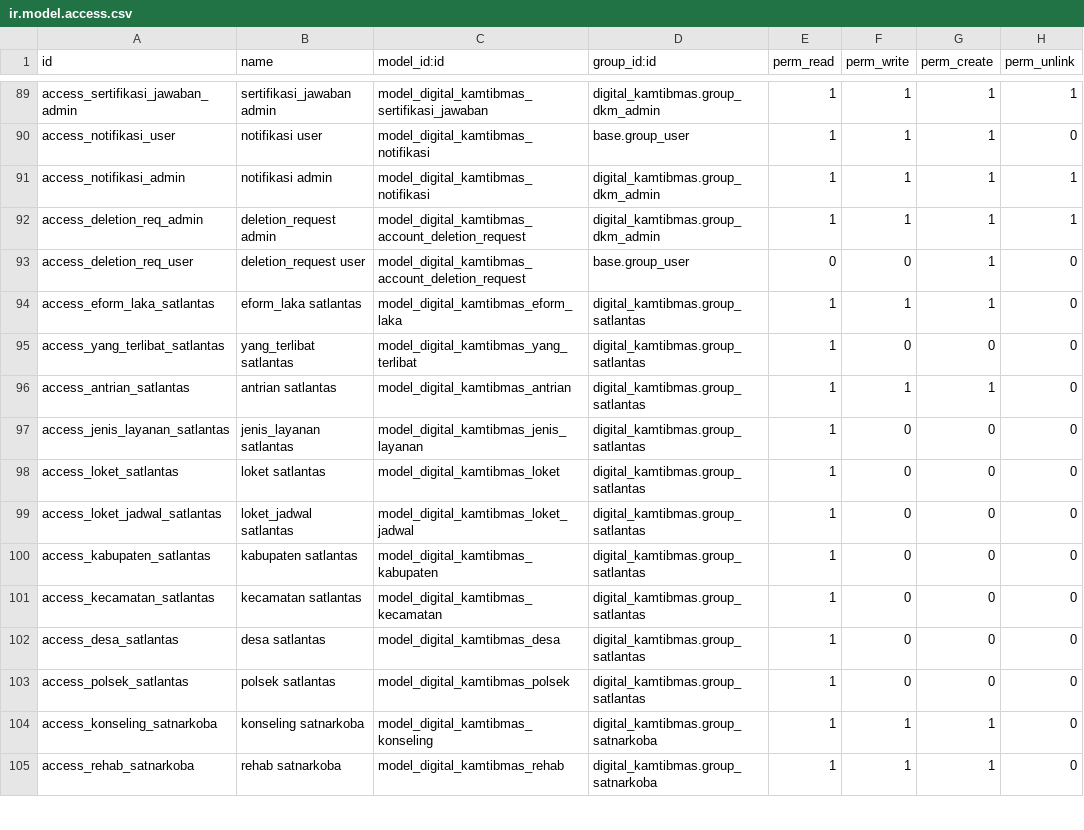
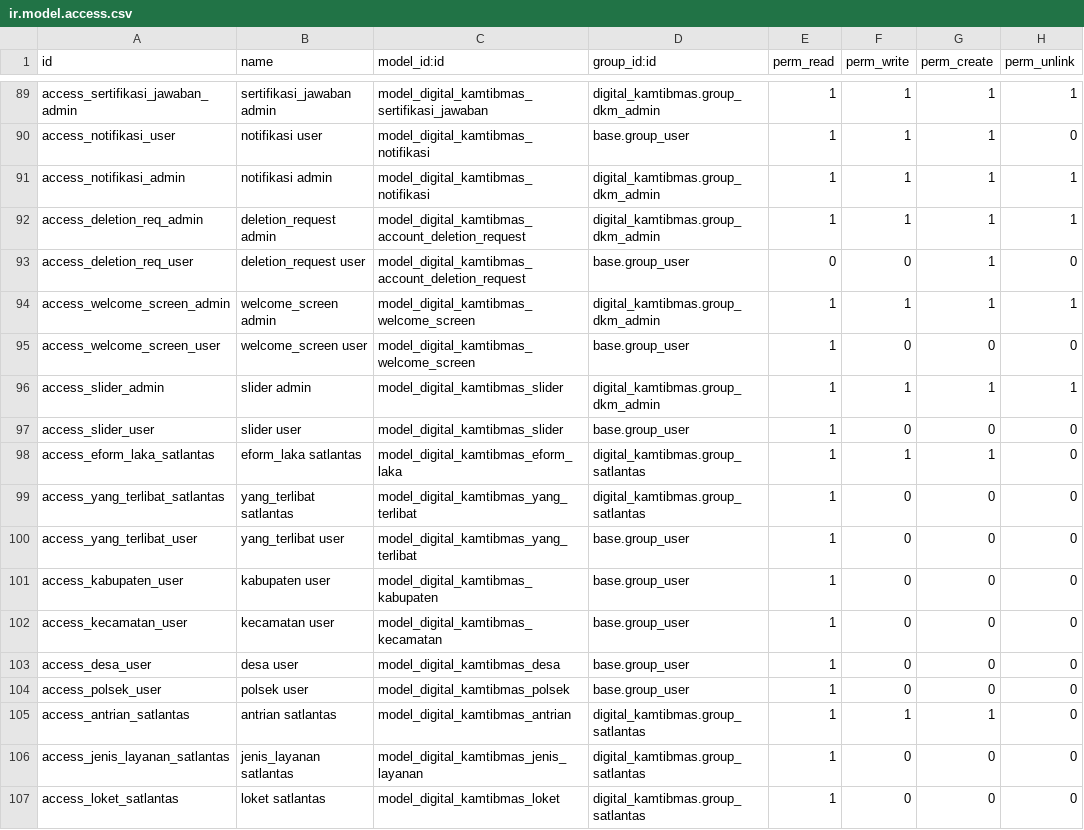
Before and after one commit to rofianto507/digital-kamtibmas, a CSV file: security/ir.model.access.csv, drawn as a sheet; only a part is shown, gaps mark what is left out; the shorter side is filled out with more unchanged rows.

Commit message:
feat: Add Welcome Screen and Slider functionality
- Introduced models for Welcome Screen and Slider with necessary fields and constraints.
- Implemented API endpoints to fetch Welcome Screen and Slider data.
- Added views for managing Welcome Screen and Slider in the Odoo backend.
- Updated menu items for accessing Welcome Screen and Slider configurations.
- Configured access rights for Welcome Screen and Slider models in security settings.
- Included a new APK file for mobile application updates.

```diff
--- a/security/ir.model.access.csv
+++ b/security/ir.model.access.csv
@@ -93,4 +93,13 @@ access_deletion_req_admin,deletion_request admin,model_digital_kamtibmas_account
 access_deletion_req_user,deletion_request user,model_digital_kamtibmas_account_deletion_request,base.group_user,0,0,1,0
+access_welcome_screen_admin,welcome_screen admin,model_digital_kamtibmas_welcome_screen,digital_kamtibmas.group_dkm_admin,1,1,1,1
+access_welcome_screen_user,welcome_screen user,model_digital_kamtibmas_welcome_screen,base.group_user,1,0,0,0
+access_slider_admin,slider admin,model_digital_kamtibmas_slider,digital_kamtibmas.group_dkm_admin,1,1,1,1
+access_slider_user,slider user,model_digital_kamtibmas_slider,base.group_user,1,0,0,0
 access_eform_laka_satlantas,eform_laka satlantas,model_digital_kamtibmas_eform_laka,digital_kamtibmas.group_satlantas,1,1,1,0
 access_yang_terlibat_satlantas,yang_terlibat satlantas,model_digital_kamtibmas_yang_terlibat,digital_kamtibmas.group_satlantas,1,0,0,0
+access_yang_terlibat_user,yang_terlibat user,model_digital_kamtibmas_yang_terlibat,base.group_user,1,0,0,0
+access_kabupaten_user,kabupaten user,model_digital_kamtibmas_kabupaten,base.group_user,1,0,0,0
+access_kecamatan_user,kecamatan user,model_digital_kamtibmas_kecamatan,base.group_user,1,0,0,0
+access_desa_user,desa user,model_digital_kamtibmas_desa,base.group_user,1,0,0,0
+access_polsek_user,polsek user,model_digital_kamtibmas_polsek,base.group_user,1,0,0,0
 access_antrian_satlantas,antrian satlantas,model_digital_kamtibmas_antrian,digital_kamtibmas.group_satlantas,1,1,1,0
```
Also changed, not shown: 17 other files.
